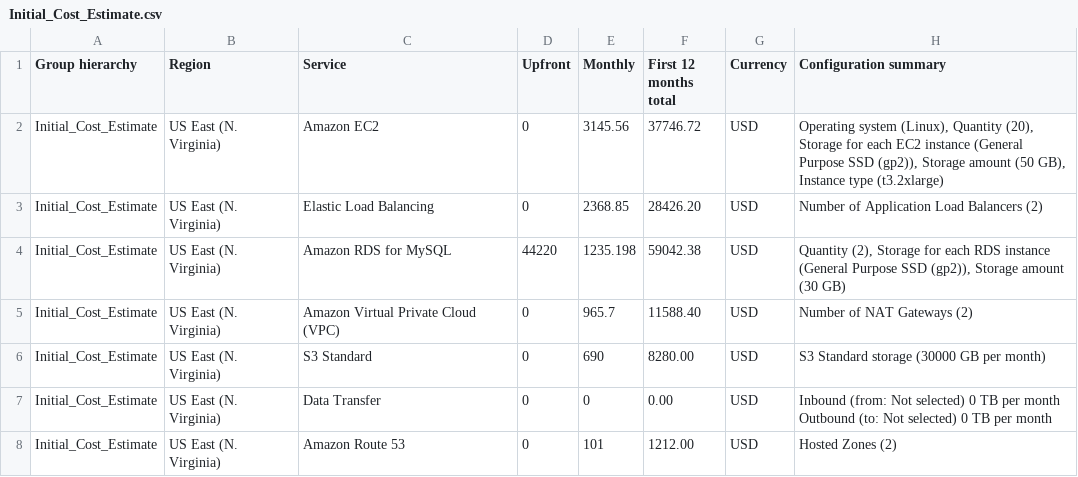
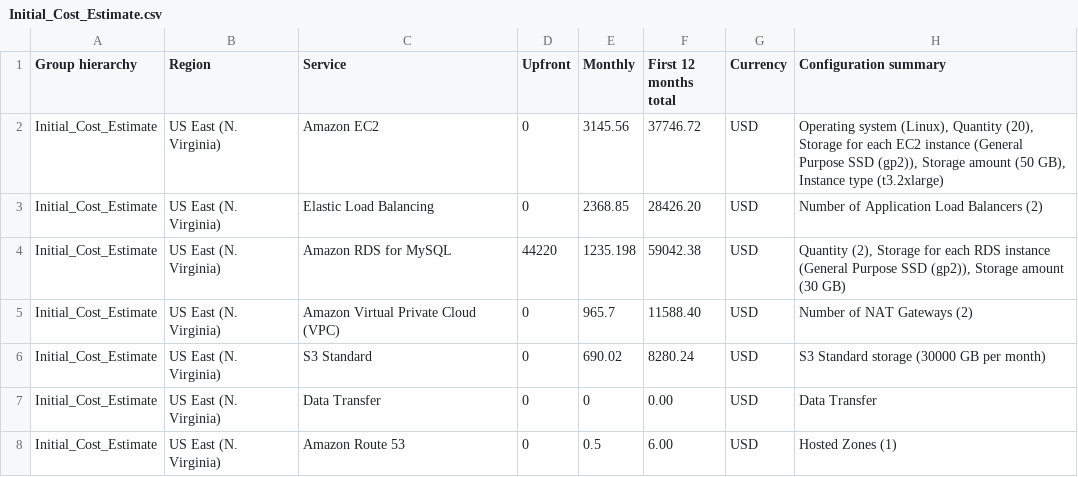
Before and after one commit to fthiagomedeiros/cloud-architect-project2, a CSV file: Task 2/Initial_Cost_Estimate.csv, drawn as a sheet.

Commit message:
Initial cost status

```diff
--- a/Task 2/Initial_Cost_Estimate.csv
+++ b/Task 2/Initial_Cost_Estimate.csv
@@ -5,4 +5,4 @@ Initial_Cost_Estimate,US East (N. Virginia),Amazon RDS for MySQL,44220,1235.198,
 Initial_Cost_Estimate,US East (N. Virginia),Amazon Virtual Private Cloud (VPC),0,965.7,11588.40,USD,Number of NAT Gateways (2)
-Initial_Cost_Estimate,US East (N. Virginia),S3 Standard,0,690,8280.00,USD,S3 Standard storage (30000 GB per month)
-Initial_Cost_Estimate,US East (N. Virginia),Data Transfer,0,0,0.00,USD,"Inbound (from: Not selected) 0 TB per month Outbound (to: Not selected) 0 TB per month"
-Initial_Cost_Estimate,US East (N. Virginia),Amazon Route 53,0,101,1212.00,USD,Hosted Zones (2)
+Initial_Cost_Estimate,US East (N. Virginia),S3 Standard,0,690.02,8280.24,USD,S3 Standard storage (30000 GB per month)
+Initial_Cost_Estimate,US East (N. Virginia),Data Transfer,0,0,0.00,USD,Data Transfer
+Initial_Cost_Estimate,US East (N. Virginia),Amazon Route 53,0,0.5,6.00,USD,Hosted Zones (1)
```
